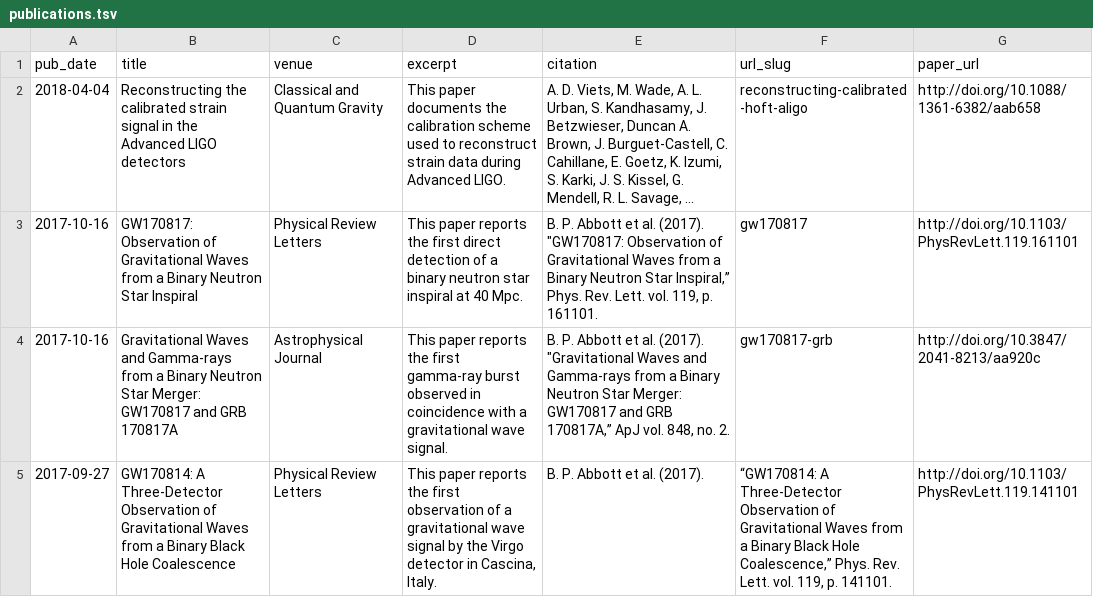
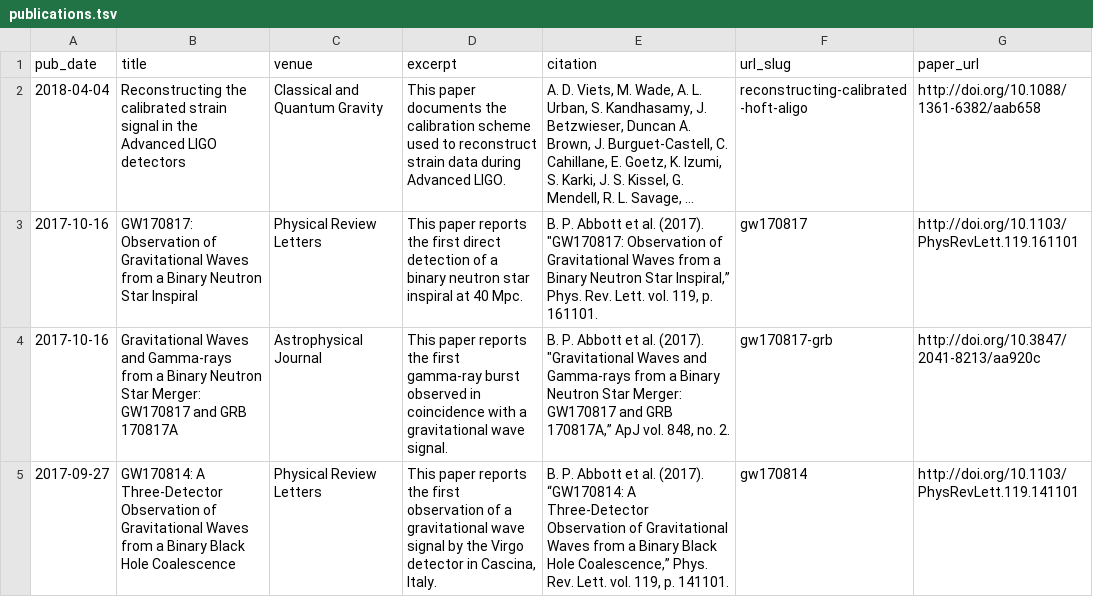
Before and after one commit to alurban/academicpages.github.io, a TSV file: markdown_generator/publications.tsv, drawn as a sheet; long unchanged cells end in ….

Commit message:
Adding the GW10814 paper, correctly this time

```diff
--- a/markdown_generator/publications.tsv
+++ b/markdown_generator/publications.tsv
@@ -4,2 +4,2 @@ pub_date	title	venue	excerpt	citation	url_slug	paper_url
 2017-10-16	Gravitational Waves and Gamma-rays from a Binary Neutron Star Merger: GW170817 and GRB 170817A	Astrophysical Journal	This paper reports the first gamma-ray burst observed in coincidence with a gravitational wave signal.	B. P. Abbott et al. (2017). "Gravitational Waves and Gamma-rays from a Binary Neutron Star Merger: GW170817 and GRB 170817A,” ApJ vol. 848, no. 2.	gw170817-grb	http://doi.org/10.3847/2041-8213/aa920c
-2017-09-27	GW170814: A Three-Detector Observation of Gravitational Waves from a Binary Black Hole Coalescence	Physical Review Letters	This paper reports the first observation of a gravitational wave signal by the Virgo detector in Cascina, Italy.	B. P. Abbott et al. (2017).	“GW170814: A Three-Detector Observation of Gravitational Waves from a Binary Black Hole Coalescence,” Phys. Rev. Lett. vol. 119, p. 141101.	http://doi.org/10.1103/PhysRevLett.119.141101
+2017-09-27	GW170814: A Three-Detector Observation of Gravitational Waves from a Binary Black Hole Coalescence	Physical Review Letters	This paper reports the first observation of a gravitational wave signal by the Virgo detector in Cascina, Italy.	B. P. Abbott et al. (2017). “GW170814: A Three-Detector Observation of Gravitational Waves from a Binary Black Hole Coalescence,” Phys. Rev. Lett. vol. 119, p. 141101.	gw170814	http://doi.org/10.1103/PhysRevLett.119.141101
```
Also changed, not shown: 1 other file.
